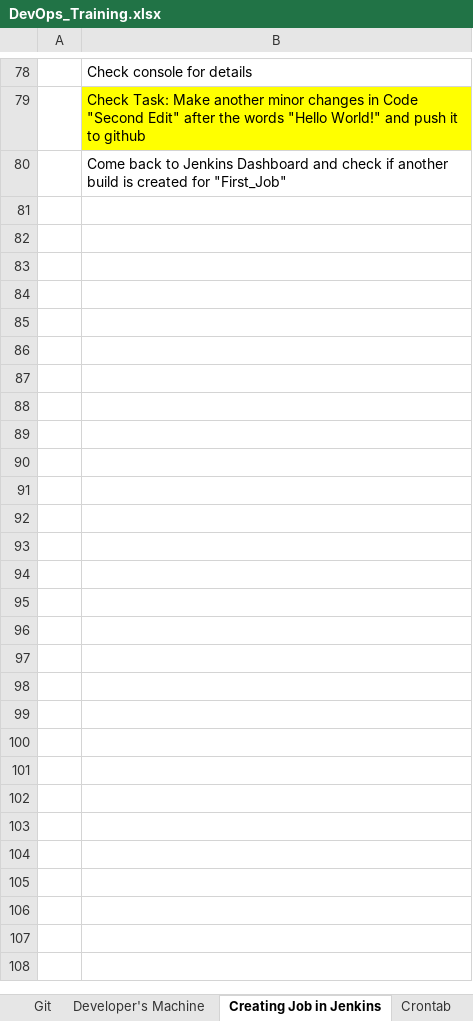
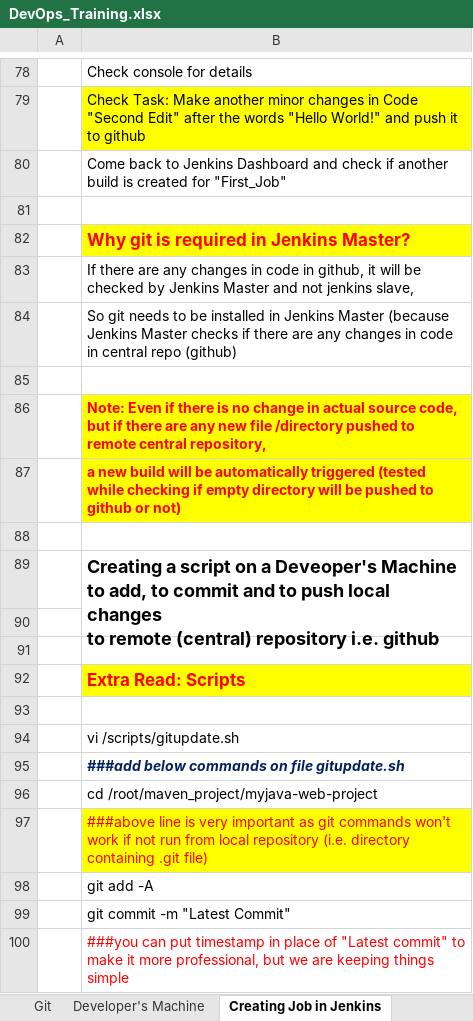
Before and after one commit to sigsom/DevOpsRepo1, an Excel workbook: DevOps_Training.xlsx, sheet Creating Job in Jenkins, drawn as a sheet; only a part is shown, gaps mark what is left out; values as stored, in another font and other column widths than the file's, no borders; ↵ is a line break in a cell; the diff covers the shown part only; the diff names each change by its address in the sheet, - before the commit and + after, or states it on an @@ line.

Commit message:
Class note pushed 29 June

```diff
--- a/DevOps_Training.xlsx (sheet Creating Job in Jenkins)
+++ b/DevOps_Training.xlsx (sheet Creating Job in Jenkins)
+row 81: (empty)
+row 82:  | Why git is required in Jenkins Master?
+row 83:  | If there are any changes in code in github, it will be checked by Jenkins Master and not jenkins slave,
+row 84:  | So git needs to be installed in Jenkins Master (because Jenkins Master checks if there are any changes in code in central repo (github)
+row 85: (empty)
+row 86:  | Note: Even if there is no change in actual source code, but if there are any new file /directory pushed to remote central repository,
+row 87:  | a new build will be automatically triggered (tested while checking if empty directory will be pushed to github or not)
+row 88: (empty)
+row 89:  | Creating a script on a Deveoper's Machine to add, to commit and to push local changes ↵ to remote (central) repository i.e. github
+row 90: (empty)
+row 91: (empty)
+row 92:  | Extra Read: Scripts
+row 93: (empty)
+row 94:  | vi /scripts/gitupdate.sh
+row 95:  | ###add below commands on file gitupdate.sh
+row 96:  | cd /root/maven_project/myjava-web-project
+row 97:  | ###above line is very important as git commands won't work if not run from local repository (i.e. directory containing .git file)
+row 98:  | git add -A
+row 99:  | git commit -m "Latest Commit"
+row 100:  | ###you can put timestamp in place of "Latest commit" to make it more professional, but we are keeping things simple
```
Also changed, not shown: 37 added rows elsewhere in this sheet, sheet Git, sheet Crontab & Scripts, other sheet tabs, charts or pictures.
